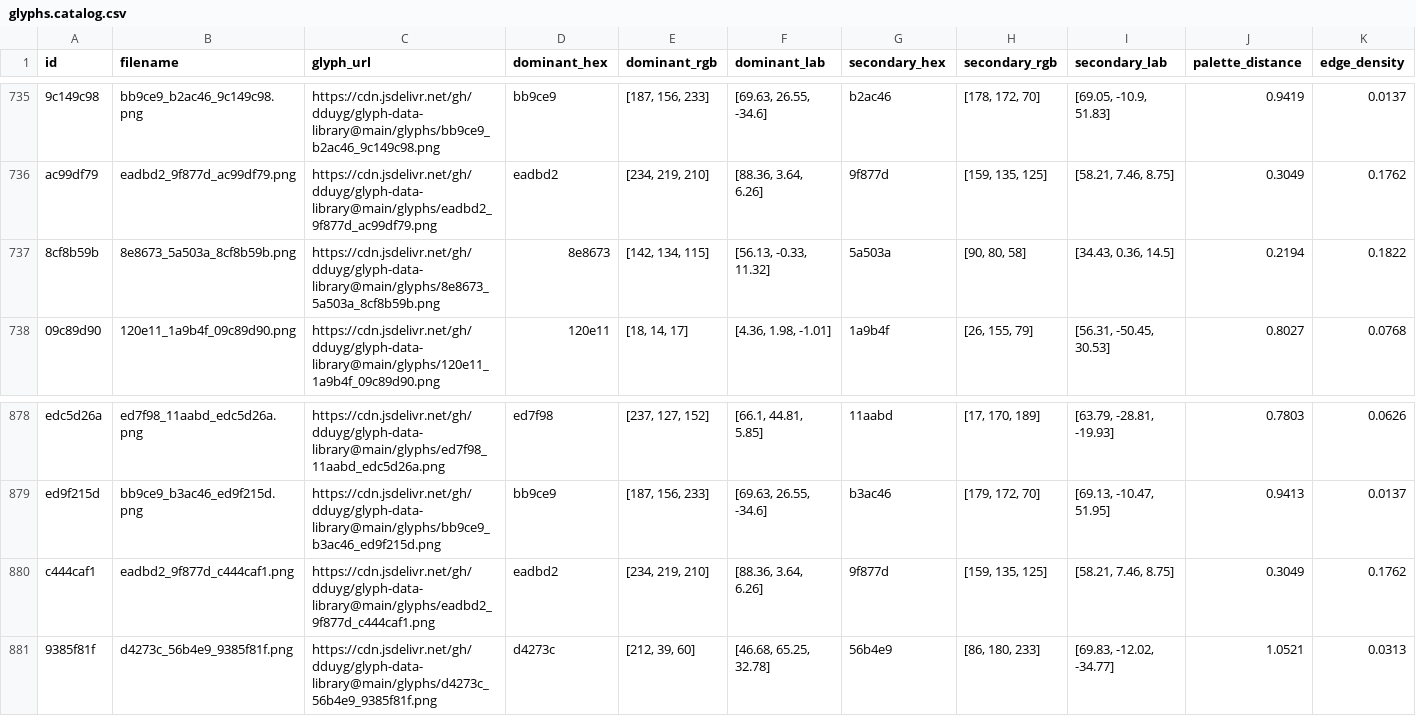
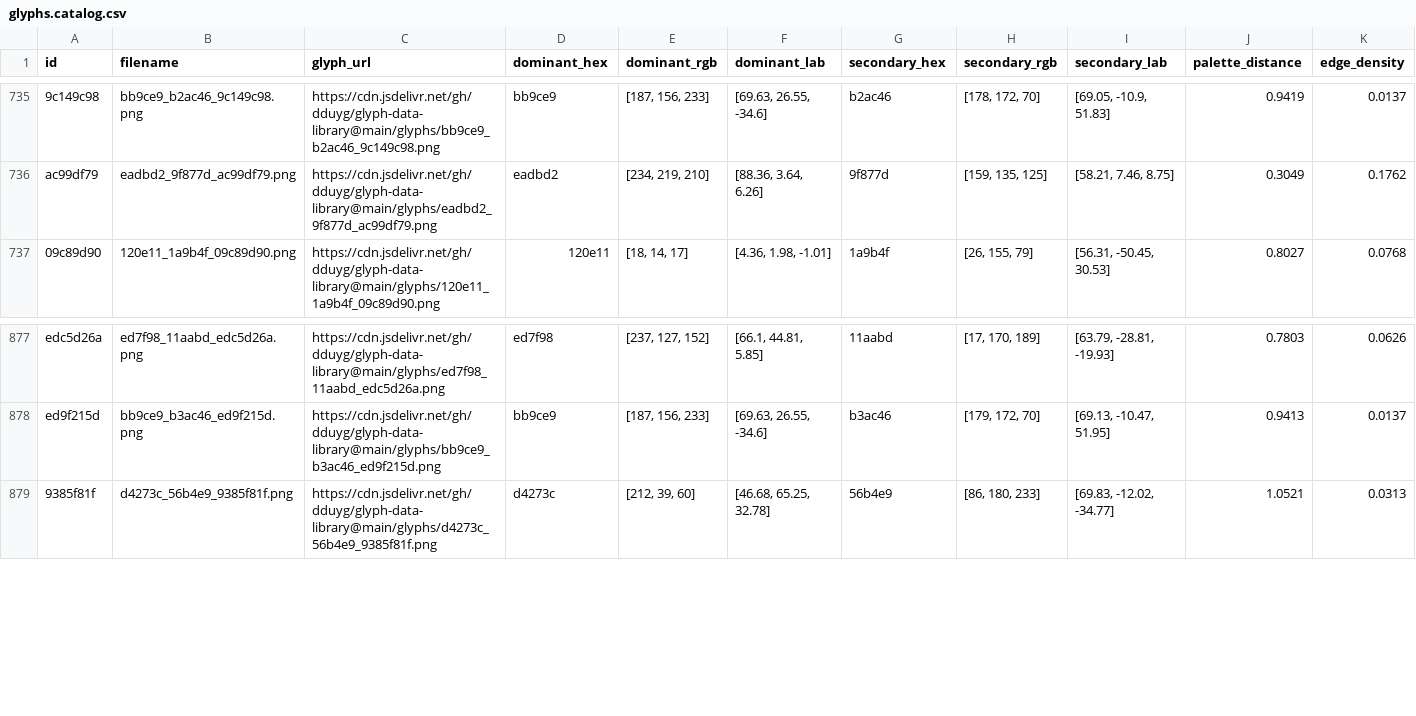
Before and after one commit to dduyg/glyph-data-library, a CSV file: data/glyphs.catalog.csv, drawn as a sheet; only a part is shown, gaps mark what is left out; rows hold the shown columns only; the diff names each change by its address in the sheet, - before the commit and + after, or states it on an @@ line.

Commit message:
Delete 2 glyph entries by ID

```diff
--- a/data/glyphs.catalog.csv
+++ b/data/glyphs.catalog.csv
-row 737: 8cf8b59b | 8e8673_5a503a_8cf8b59b.png | https://cdn.jsdelivr.net/gh/dduyg/glyph-data-library@main/glyphs/8e8673_5a503a_8cf8b59b.png | 8e8673 | [142, 134, 115] | [56.13, -0.33, 11.32] | 5a503a | [90, 80, 58] | [34.43, 0.36, 14.5] | 0.2194 | 0.1822
-row 880: c444caf1 | eadbd2_9f877d_c444caf1.png | https://cdn.jsdelivr.net/gh/dduyg/glyph-data-library@main/glyphs/eadbd2_9f877d_c444caf1.png | eadbd2 | [234, 219, 210] | [88.36, 3.64, 6.26] | 9f877d | [159, 135, 125] | [58.21, 7.46, 8.75] | 0.3049 | 0.1762
```
